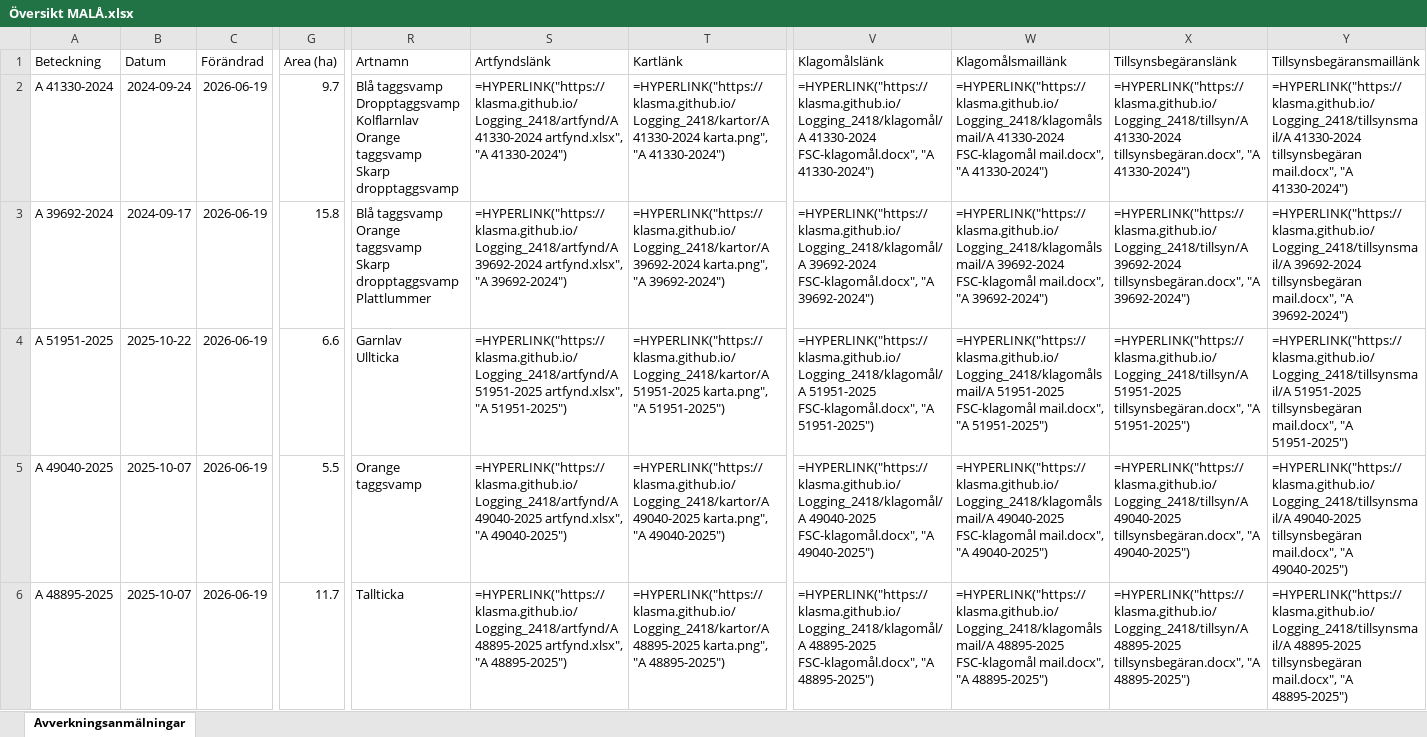
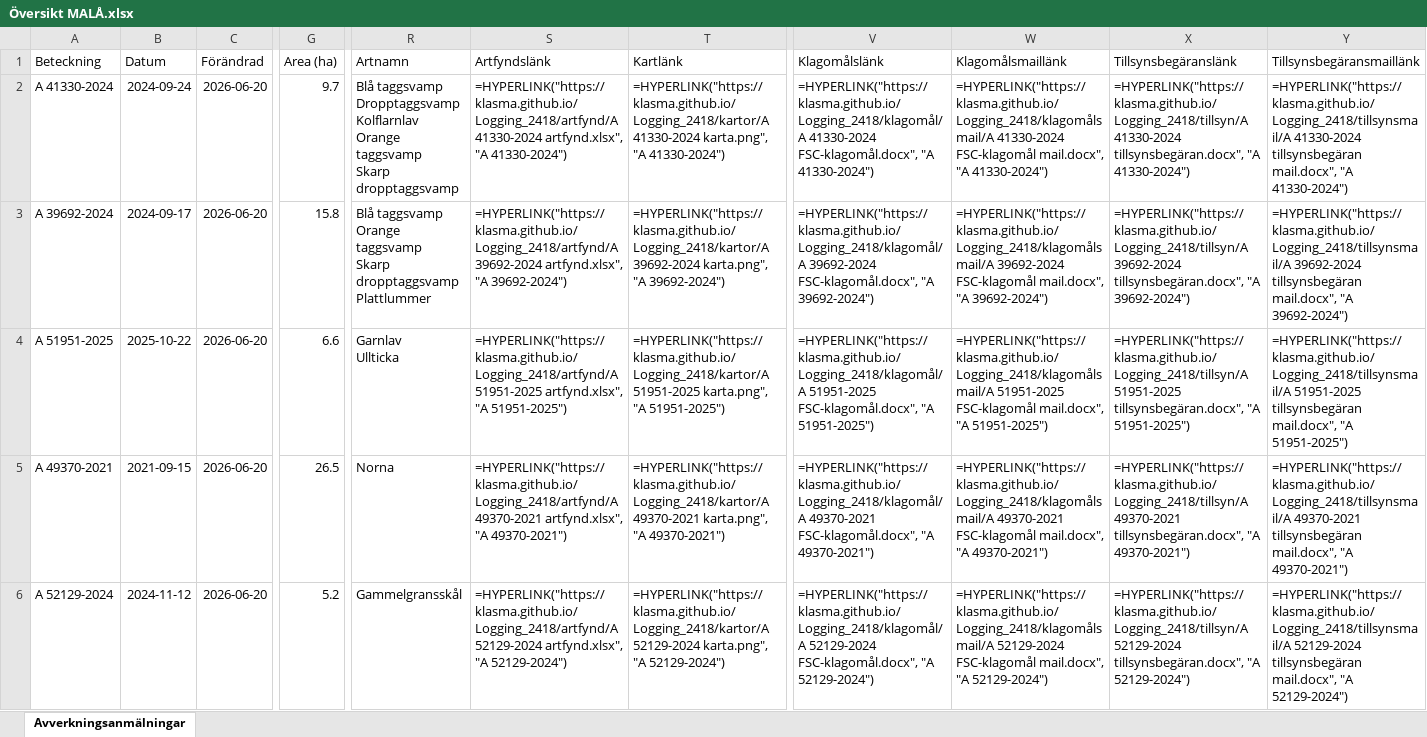
Before and after one commit to klasma/Logging_2418, an Excel workbook: Översikt MALÅ.xlsx, sheet Avverkningsanmälningar, drawn as a sheet; only a part is shown, gaps mark what is left out; values as stored, in another font and other column widths than the file's, no borders; formulas without a stored value are shown as written; the diff covers the shown part only; the diff names each change by its address in the sheet, - before the commit and + after, or states it on an @@ line.

```diff
--- a/Översikt MALÅ.xlsx (sheet Avverkningsanmälningar)
+++ b/Översikt MALÅ.xlsx (sheet Avverkningsanmälningar)
-C2:C6 (Förändrad): 2026-06-19
+C2:C6 (Förändrad): 2026-06-20
-A5 (Beteckning): A 49040-2025
+A5 (Beteckning): A 49370-2021
-B5 (Datum): 2025-10-07
+B5 (Datum): 2021-09-15
-G5 (Area (ha)): 5.5
+G5 (Area (ha)): 26.5
-R5 (Artnamn): Orange taggsvamp
+R5 (Artnamn): Norna
-S5 (Artfyndslänk): =HYPERLINK("https://klasma.github.io/Logging_2418/artfynd/A 49040-2025 artfynd.xlsx", "A 49040-2025")
+S5 (Artfyndslänk): =HYPERLINK("https://klasma.github.io/Logging_2418/artfynd/A 49370-2021 artfynd.xlsx", "A 49370-2021")
-T5 (Kartlänk): =HYPERLINK("https://klasma.github.io/Logging_2418/kartor/A 49040-2025 karta.png", "A 49040-2025")
+T5 (Kartlänk): =HYPERLINK("https://klasma.github.io/Logging_2418/kartor/A 49370-2021 karta.png", "A 49370-2021")
-V5 (Klagomålslänk): =HYPERLINK("https://klasma.github.io/Logging_2418/klagomål/A 49040-2025 FSC-klagomål.docx", "A 49040-2025")
+V5 (Klagomålslänk): =HYPERLINK("https://klasma.github.io/Logging_2418/klagomål/A 49370-2021 FSC-klagomål.docx", "A 49370-2021")
-W5 (Klagomålsmaillänk): =HYPERLINK("https://klasma.github.io/Logging_2418/klagomålsmail/A 49040-2025 FSC-klagomål mail.docx", "A 49040-2025")
+W5 (Klagomålsmaillänk): =HYPERLINK("https://klasma.github.io/Logging_2418/klagomålsmail/A 49370-2021 FSC-klagomål mail.docx", "A 49370-2021")
-X5 (Tillsynsbegäranslänk): =HYPERLINK("https://klasma.github.io/Logging_2418/tillsyn/A 49040-2025 tillsynsbegäran.docx", "A 49040-2025")
+X5 (Tillsynsbegäranslänk): =HYPERLINK("https://klasma.github.io/Logging_2418/tillsyn/A 49370-2021 tillsynsbegäran.docx", "A 49370-2021")
-Y5 (Tillsynsbegäransmaillänk): =HYPERLINK("https://klasma.github.io/Logging_2418/tillsynsmail/A 49040-2025 tillsynsbegäran mail.docx", "A 49040-2025")
+Y5 (Tillsynsbegäransmaillänk): =HYPERLINK("https://klasma.github.io/Logging_2418/tillsynsmail/A 49370-2021 tillsynsbegäran mail.docx", "A 49370-2021")
-A6 (Beteckning): A 48895-2025
+A6 (Beteckning): A 52129-2024
-B6 (Datum): 2025-10-07
+B6 (Datum): 2024-11-12
-G6 (Area (ha)): 11.7
+G6 (Area (ha)): 5.2
-R6 (Artnamn): Tallticka
+R6 (Artnamn): Gammelgransskål
-S6 (Artfyndslänk): =HYPERLINK("https://klasma.github.io/Logging_2418/artfynd/A 48895-2025 artfynd.xlsx", "A 48895-2025")
+S6 (Artfyndslänk): =HYPERLINK("https://klasma.github.io/Logging_2418/artfynd/A 52129-2024 artfynd.xlsx", "A 52129-2024")
-T6 (Kartlänk): =HYPERLINK("https://klasma.github.io/Logging_2418/kartor/A 48895-2025 karta.png", "A 48895-2025")
+T6 (Kartlänk): =HYPERLINK("https://klasma.github.io/Logging_2418/kartor/A 52129-2024 karta.png", "A 52129-2024")
-V6 (Klagomålslänk): =HYPERLINK("https://klasma.github.io/Logging_2418/klagomål/A 48895-2025 FSC-klagomål.docx", "A 48895-2025")
+V6 (Klagomålslänk): =HYPERLINK("https://klasma.github.io/Logging_2418/klagomål/A 52129-2024 FSC-klagomål.docx", "A 52129-2024")
-W6 (Klagomålsmaillänk): =HYPERLINK("https://klasma.github.io/Logging_2418/klagomålsmail/A 48895-2025 FSC-klagomål mail.docx", "A 48895-2025")
+W6 (Klagomålsmaillänk): =HYPERLINK("https://klasma.github.io/Logging_2418/klagomålsmail/A 52129-2024 FSC-klagomål mail.docx", "A 52129-2024")
-X6 (Tillsynsbegäranslänk): =HYPERLINK("https://klasma.github.io/Logging_2418/tillsyn/A 48895-2025 tillsynsbegäran.docx", "A 48895-2025")
+X6 (Tillsynsbegäranslänk): =HYPERLINK("https://klasma.github.io/Logging_2418/tillsyn/A 52129-2024 tillsynsbegäran.docx", "A 52129-2024")
-Y6 (Tillsynsbegäransmaillänk): =HYPERLINK("https://klasma.github.io/Logging_2418/tillsynsmail/A 48895-2025 tillsynsbegäran mail.docx", "A 48895-2025")
+Y6 (Tillsynsbegäransmaillänk): =HYPERLINK("https://klasma.github.io/Logging_2418/tillsynsmail/A 52129-2024 tillsynsbegäran mail.docx", "A 52129-2024")
```
Also changed, not shown: 1568 edited cells elsewhere in this sheet, artfynd/A 39692-2024 artfynd.xlsx, artfynd/A 41330-2024 artfynd.xlsx, 53 other files.
